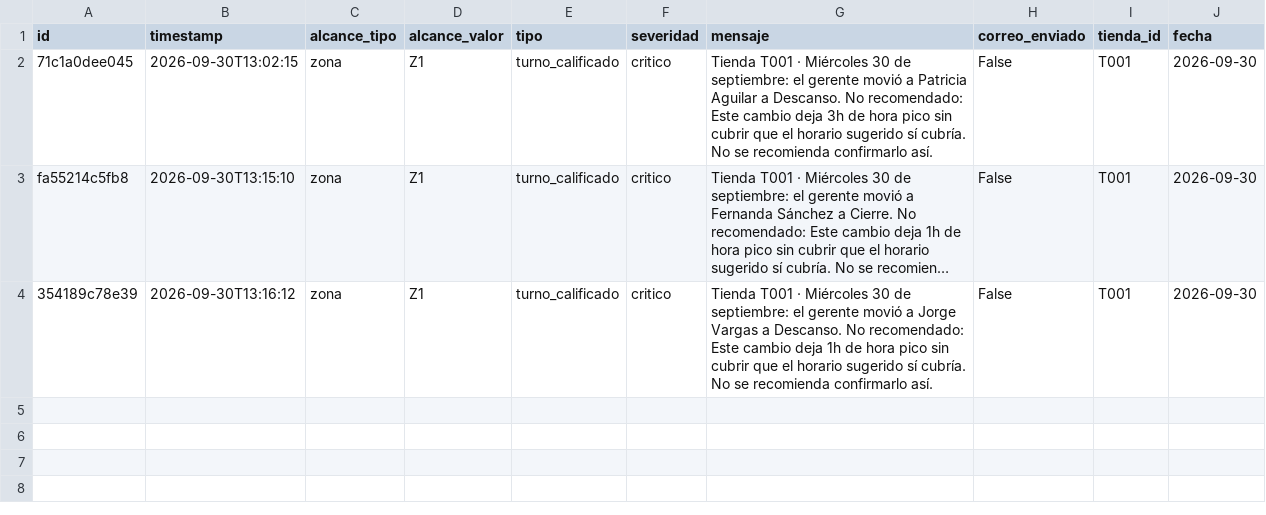
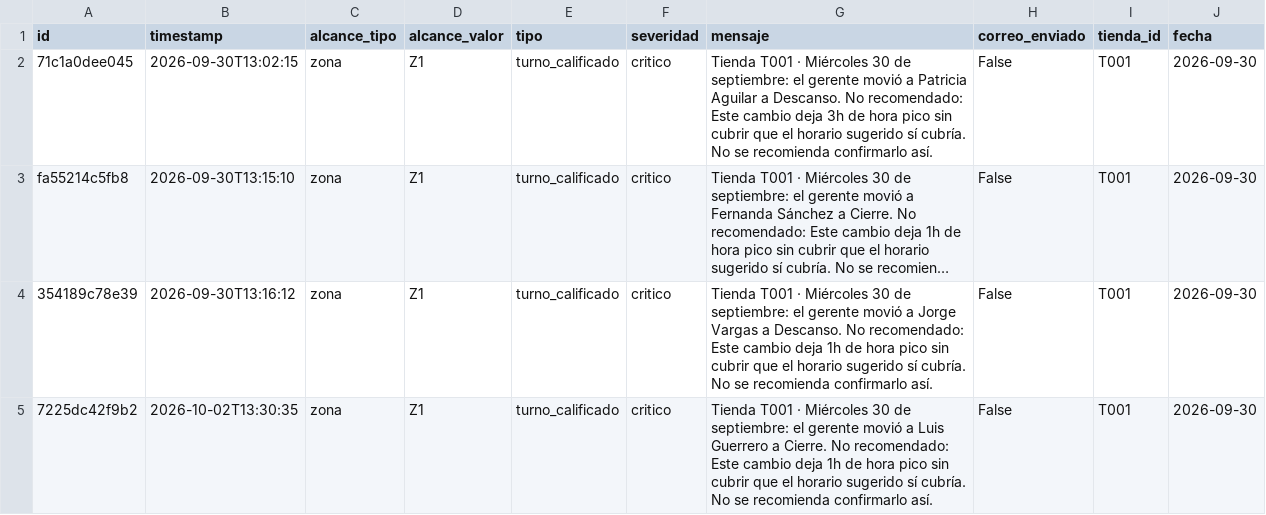
Before and after one commit to MRNR1983/AlveaMVP, a CSV file: data/notificaciones.csv, drawn as a sheet; long unchanged cells end in …; the diff names each change by its address in the sheet, - before the commit and + after, or states it on an @@ line.

Commit message:
datos: notificaciones.csv

```diff
--- a/data/notificaciones.csv
+++ b/data/notificaciones.csv
+row 5: 7225dc42f9b2 | 2026-10-02T13:30:35 | zona | Z1 | turno_calificado | critico | Tienda T001 · Miércoles 30 de septiembre: el gerente movió a Luis Guerrero a Cierre. No recomendado: Este cambio deja 1h de hora pico sin cubrir que el horario sugerido sí cubría. No se recomienda confirmarlo así. | False | T001 | 2026-09-30
```
